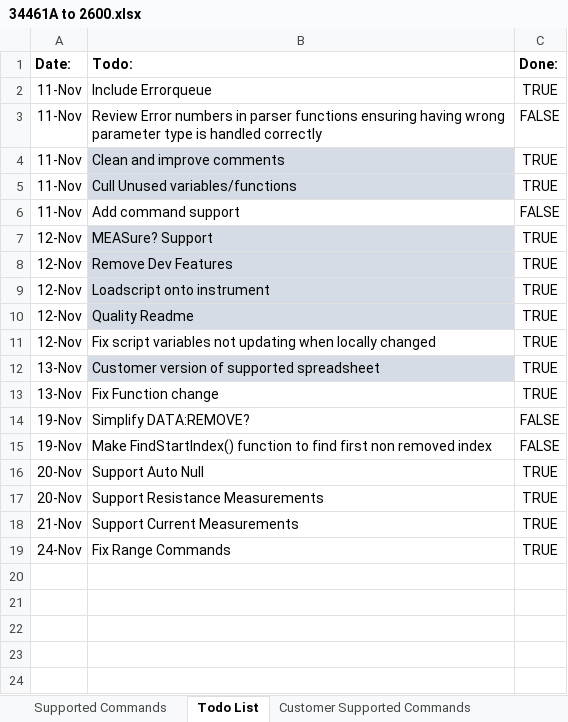
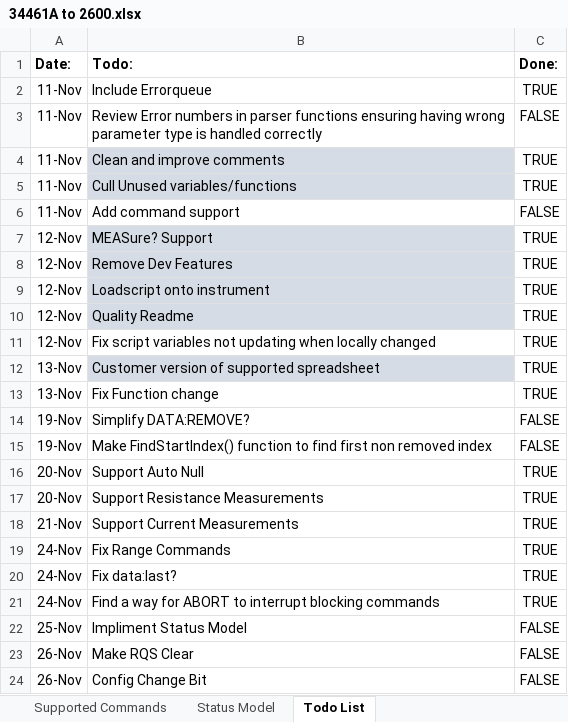
Before and after one commit to Obind30/34461A-Emulator, an Excel workbook: 34461A to 2600.xlsx, sheet Todo List, drawn as a sheet; values as stored, in another font and other column widths than the file's, no borders; conditional formats not drawn; the diff names each change by its address in the sheet, - before the commit and + after, or states it on an @@ line.

```diff
--- a/34461A to 2600.xlsx (sheet Todo List)
+++ b/34461A to 2600.xlsx (sheet Todo List)
+sheet tab: Status Model
+row 20: 24-Nov | Fix data:last? | TRUE
+row 21: 24-Nov | Find a way for ABORT to interrupt blocking commands | TRUE
+row 22: 25-Nov | Impliment Status Model | FALSE
+row 23: 26-Nov | Make RQS Clear | FALSE
+row 24: 26-Nov | Config Change Bit | FALSE
```
Also changed, not shown: sheet Customer Supported Commands, sheet Supported Commands, charts or pictures.
